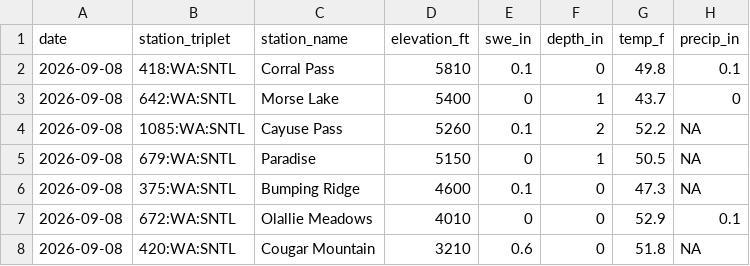
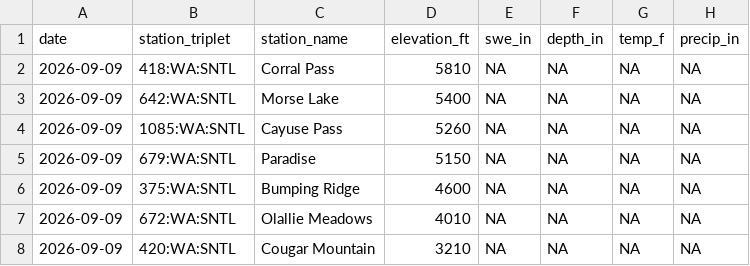
Before and after one commit to bdgroves/rainier-snowpack, a CSV file: data/processed/station_latest_stats.csv, drawn as a sheet.

```diff
--- a/data/processed/station_latest_stats.csv
+++ b/data/processed/station_latest_stats.csv
@@ -1,8 +1,8 @@
 "date","station_triplet","station_name","elevation_ft","swe_in","depth_in","temp_f","precip_in"
-2026-09-08,"418:WA:SNTL","Corral Pass",5810,0.1,0,49.8,0.1
-2026-09-08,"642:WA:SNTL","Morse Lake",5400,0,1,43.7,0
-2026-09-08,"1085:WA:SNTL","Cayuse Pass",5260,0.1,2,52.2,NA
-2026-09-08,"679:WA:SNTL","Paradise",5150,0,1,50.5,NA
-2026-09-08,"375:WA:SNTL","Bumping Ridge",4600,0.1,0,47.3,NA
-2026-09-08,"672:WA:SNTL","Olallie Meadows",4010,0,0,52.9,0.1
-2026-09-08,"420:WA:SNTL","Cougar Mountain",3210,0.6,0,51.8,NA
+2026-09-09,"418:WA:SNTL","Corral Pass",5810,NA,NA,NA,NA
+2026-09-09,"642:WA:SNTL","Morse Lake",5400,NA,NA,NA,NA
+2026-09-09,"1085:WA:SNTL","Cayuse Pass",5260,NA,NA,NA,NA
+2026-09-09,"679:WA:SNTL","Paradise",5150,NA,NA,NA,NA
+2026-09-09,"375:WA:SNTL","Bumping Ridge",4600,NA,NA,NA,NA
+2026-09-09,"672:WA:SNTL","Olallie Meadows",4010,NA,NA,NA,NA
+2026-09-09,"420:WA:SNTL","Cougar Mountain",3210,NA,NA,NA,NA
```
Also changed, not shown: 13 other files.
